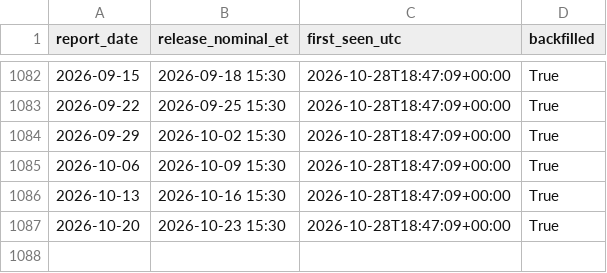
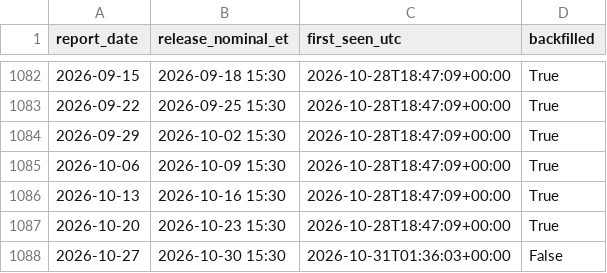
Before and after one commit to michaelkofman1-ui/Options-snapshots, a CSV file: data/external/cot/releases.csv, drawn as a sheet; only a part is shown, gaps mark what is left out; the diff names each change by its address in the sheet, - before the commit and + after, or states it on an @@ line.

```diff
--- a/data/external/cot/releases.csv
+++ b/data/external/cot/releases.csv
+row 1088: 2026-10-27 | 2026-10-30 15:30 | 2026-10-31T01:36:03+00:00 | False
```
Also changed, not shown: data/external/_last_run.csv, data/external/cot/markets.csv, 14 other files.
